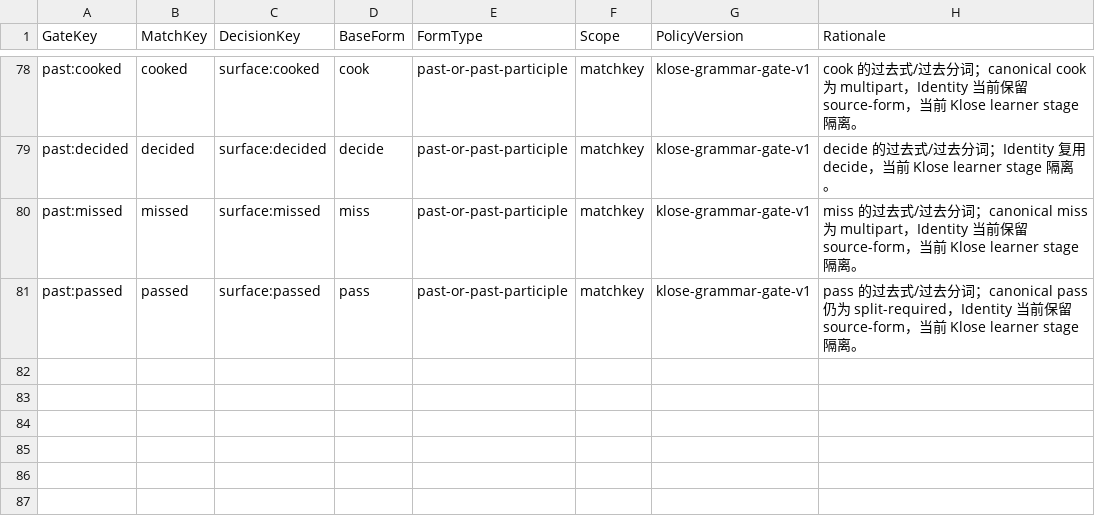
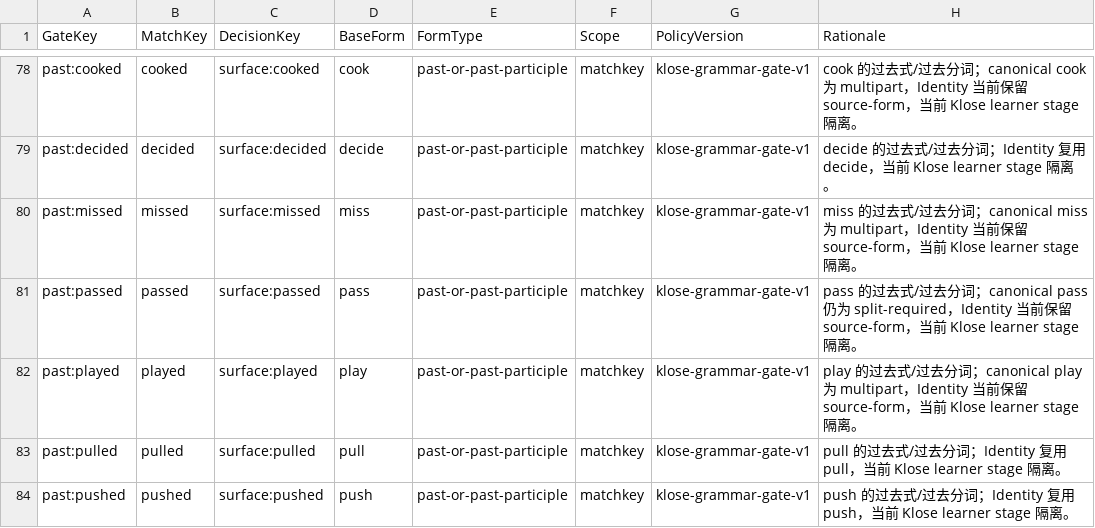
Before and after one commit to whisper-wind17/English, a CSV file: anki/klose/third_party_vocabulary/learner/grammar_form_quarantine.csv, drawn as a sheet; only a part is shown, gaps mark what is left out.

Commit message:
Quarantine played pulled and pushed past forms

```diff
--- a/anki/klose/third_party_vocabulary/learner/grammar_form_quarantine.csv
+++ b/anki/klose/third_party_vocabulary/learner/grammar_form_quarantine.csv
@@ -81 +81,4 @@ past:missed,missed,surface:missed,miss,past-or-past-participle,matchkey,klose-gr
 past:passed,passed,surface:passed,pass,past-or-past-participle,matchkey,klose-grammar-gate-v1,pass 的过去式/过去分词；canonical pass 仍为 split-required，Identity 当前保留 source-form，当前 Klose learner stage 隔离。
+past:played,played,surface:played,play,past-or-past-participle,matchkey,klose-grammar-gate-v1,play 的过去式/过去分词；canonical play 为 multipart，Identity 当前保留 source-form，当前 Klose learner stage 隔离。
+past:pulled,pulled,surface:pulled,pull,past-or-past-participle,matchkey,klose-grammar-gate-v1,pull 的过去式/过去分词；Identity 复用 pull，当前 Klose learner stage 隔离。
+past:pushed,pushed,surface:pushed,push,past-or-past-participle,matchkey,klose-grammar-gate-v1,push 的过去式/过去分词；Identity 复用 push，当前 Klose learner stage 隔离。
```
